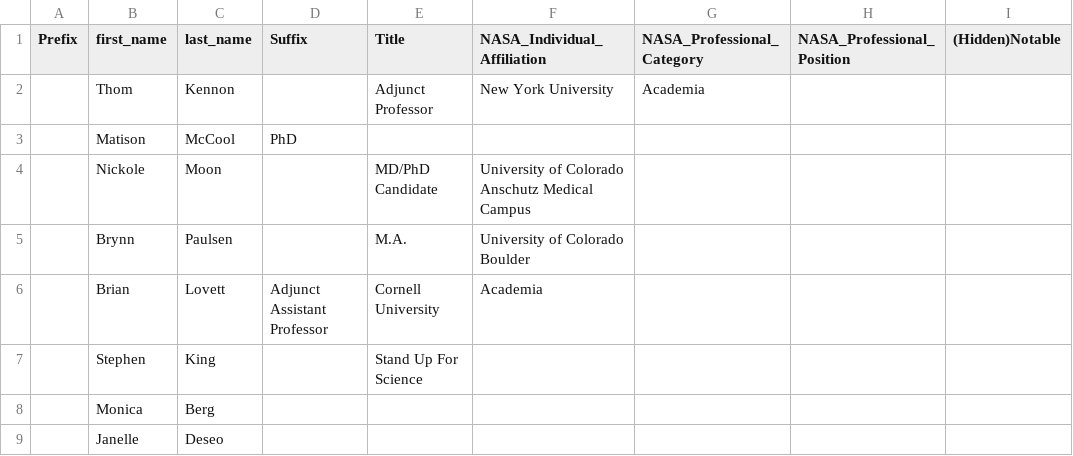
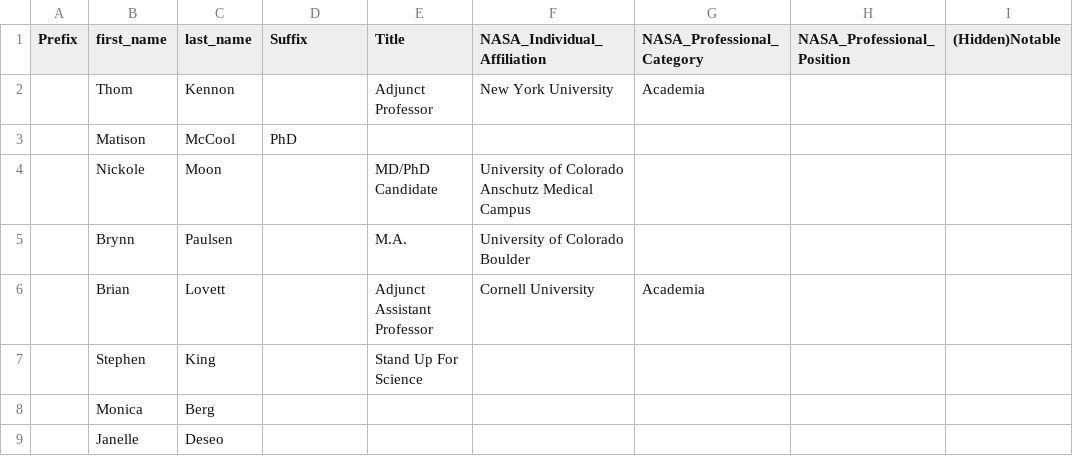
Before and after one commit to SUFSweb/SUFS, a CSV file: nasa-supporters.csv, drawn as a sheet; the diff names each change by its address in the sheet, - before the commit and + after, or states it on an @@ line.

Commit message:
Update nasa-supporters.csv

```diff
--- a/nasa-supporters.csv
+++ b/nasa-supporters.csv
-D6 (Suffix): Adjunct Assistant Professor
+D6 (Suffix): (empty)
-E6 (Title): Cornell University
+E6 (Title): Adjunct Assistant Professor
-F6 (NASA_Individual_Affiliation): Academia
+F6 (NASA_Individual_Affiliation): Cornell University
-G6 (NASA_Professional_Category): (empty)
+G6 (NASA_Professional_Category): Academia
```
